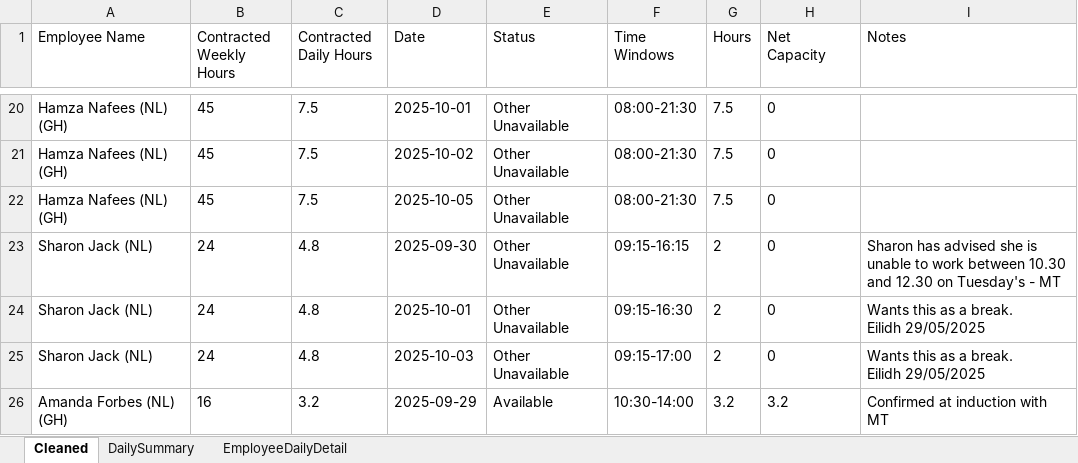
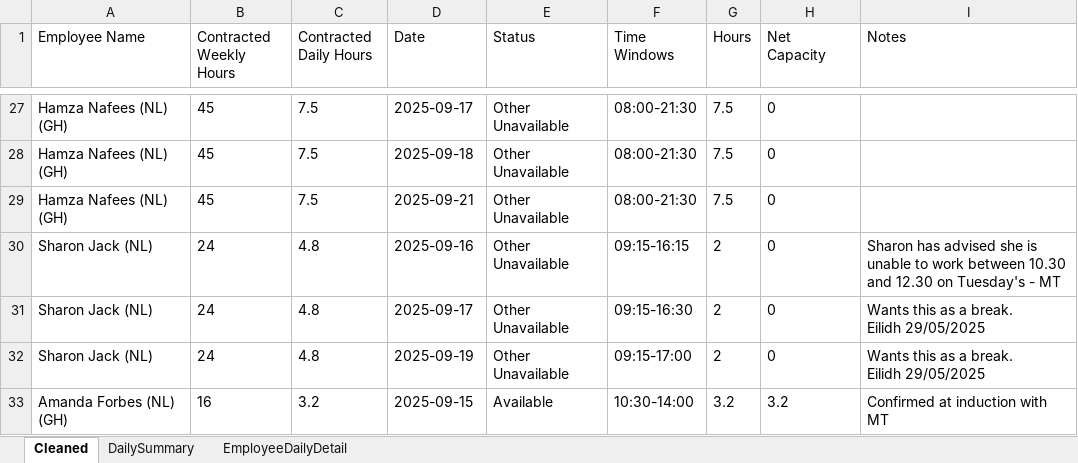
Before and after one commit to Mustansar-tech/CareCapacity, an Excel workbook: capacity_dashboard.xlsx, sheet Cleaned, drawn as a sheet; only a part is shown, gaps mark what is left out; values as stored, in another font and other column widths than the file's, no borders; addresses are those after the commit; the diff covers the shown part only; the diff names each change by its address in the sheet, - before the commit and + after, or states it on an @@ line.

```diff
--- a/capacity_dashboard.xlsx (sheet Cleaned)
+++ b/capacity_dashboard.xlsx (sheet Cleaned)
-D27 (Date): 2025-10-01
+D27 (Date): 2025-09-17
-D28 (Date): 2025-10-02
+D28 (Date): 2025-09-18
-D29 (Date): 2025-10-05
+D29 (Date): 2025-09-21
-D30 (Date): 2025-09-30
+D30 (Date): 2025-09-16
-D31 (Date): 2025-10-01
+D31 (Date): 2025-09-17
-D32 (Date): 2025-10-03
+D32 (Date): 2025-09-19
-D33 (Date): 2025-09-29
+D33 (Date): 2025-09-15
```
Also changed, not shown: other rows of this sheet, sheet EmployeeDailyDetail, sheet DailySummary, 6 other files.
